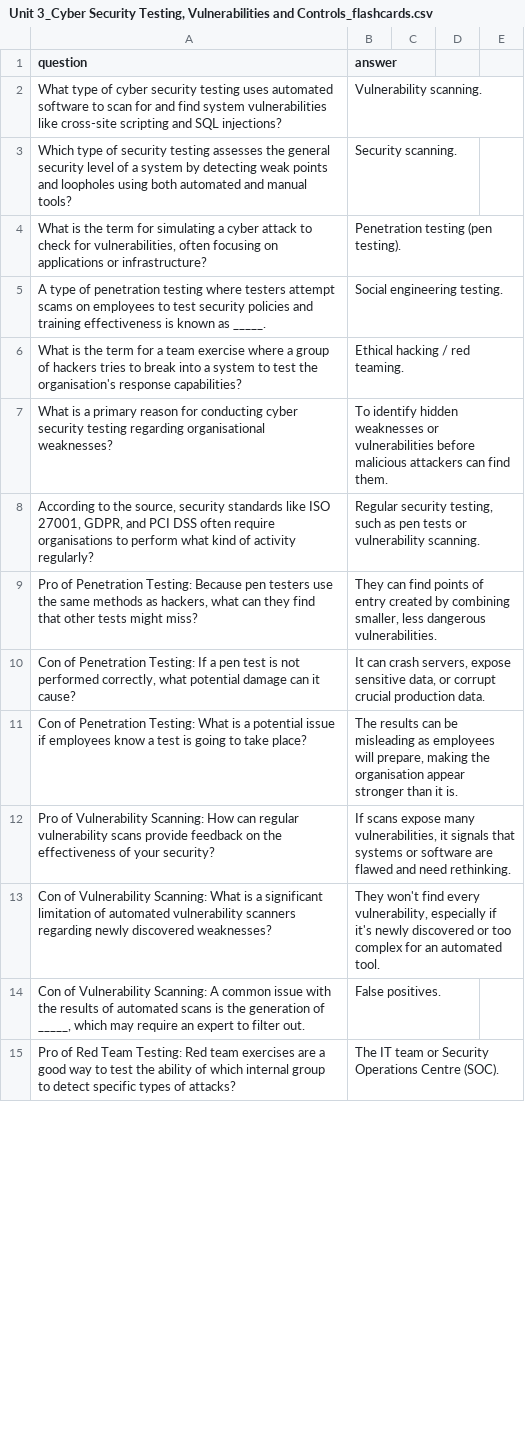
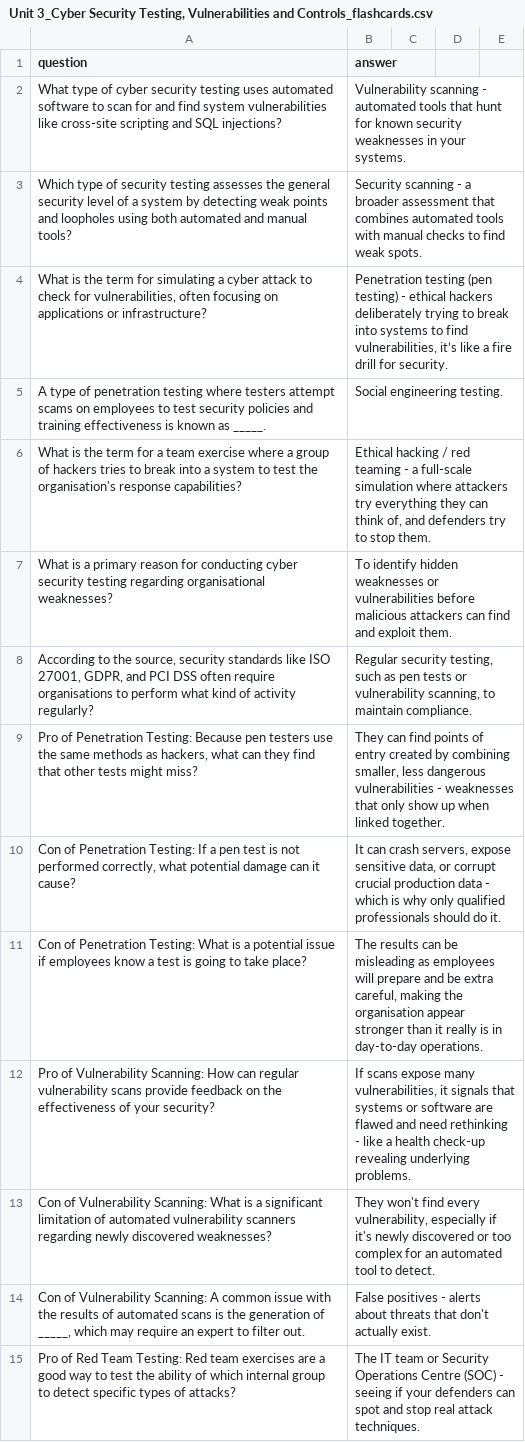
Before and after one commit to PatrycjaOosthuizen/NCFE-L3-cybersecurity, a CSV file: cybersecurity/Unit 3_Cyber Security Testing, Vulnerabilities and Controls_flashcards.csv, drawn as a sheet; only a part is shown; the diff covers the shown part only; the diff names each change by its address in the sheet, - before the commit and + after, or states it on an @@ line.

Commit message:
Improve Unit 3 flashcards questions and answers

```diff
--- a/cybersecurity/Unit 3_Cyber Security Testing, Vulnerabilities and Controls_flashcards.csv
+++ b/cybersecurity/Unit 3_Cyber Security Testing, Vulnerabilities and Controls_flashcards.csv
-B2 (answer): Vulnerability scanning.
+B2 (answer): Vulnerability scanning - automated tools that hunt for known security weaknesses in your systems.
-B3 (answer): Security scanning.
+B3 (answer): Security scanning - a broader assessment that combines automated tools with manual checks to find weak spots.
-B4 (answer): …testing (pen testing).
+B4 (answer): …testing (pen testing) - ethical hackers deliberately trying to break into systems to find vulnerabilities, it’s like a fire drill for security.
-B6 (answer): …/ red teaming.
+B6 (answer): …/ red teaming - a full-scale simulation where attackers try everything they can think of, and defenders try to stop them.
-B7 (answer): …can find them.
+B7 (answer): …can find and exploit them.
-B8 (answer): …or vulnerability scanning.
+B8 (answer): …or vulnerability scanning, to maintain compliance.
-B9 (answer): …less dangerous vulnerabilities.
+B9 (answer): …less dangerous vulnerabilities - weaknesses that only show up when linked together.
-B10 (answer): …crucial production data.
+B10 (answer): …crucial production data - which is why only qualified professionals should do it.
-B11 (answer): …employees will prepare, making the organisation appear stronger than it is.
+B11 (answer): …employees will prepare and be extra careful, making the organisation appear stronger than it really is in day-to-day operations.
-B12 (answer): …and need rethinking.
+B12 (answer): …and need rethinking - like a health check-up revealing underlying problems.
-B13 (answer): …an automated tool.
+B13 (answer): …an automated tool to detect.
-B14 (answer): False positives.
+B14 (answer): False positives - alerts about threats that don't actually exist.
-B15 (answer): …Operations Centre (SOC).
+B15 (answer): …Operations Centre (SOC) - seeing if your defenders can spot and stop real attack techniques.
```
Also changed, not shown: 5 added rows, 4 removed rows and 52 edited cells elsewhere in this file, 1 other file.
